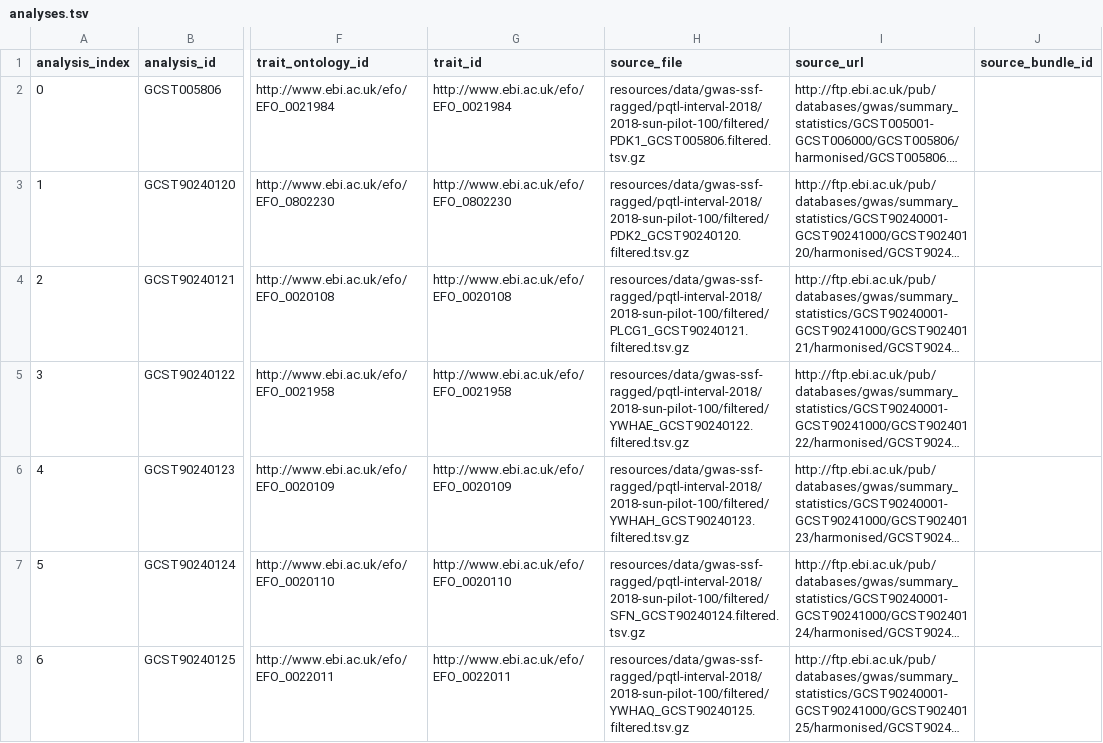
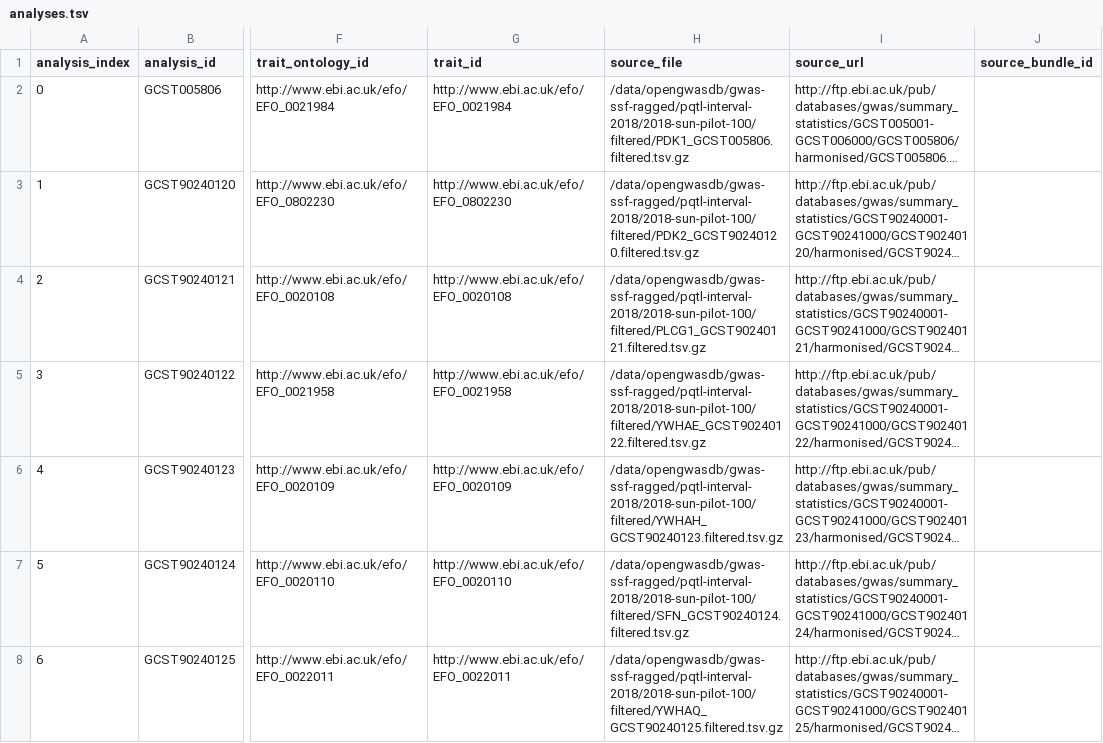
Before and after one commit to MRCIEU/opengwasdb-stores, a TSV file: families/pqtl-interval-2018/releases/2018-sun-pilot-100/analyses.tsv, drawn as a sheet; only a part is shown, gaps mark what is left out; long unchanged cells end in …; the diff covers the shown part only; the diff names each change by its address in the sheet, - before the commit and + after, or states it on an @@ line.

Commit message:
Separate release artifacts from repository metadata

```diff
--- a/families/pqtl-interval-2018/releases/2018-sun-pilot-100/analyses.tsv
+++ b/families/pqtl-interval-2018/releases/2018-sun-pilot-100/analyses.tsv
-H2 (source_file): resources/data/gwas-ssf-ragged/pqtl-interval-2018/2018-sun-pilot-100/filtered/PDK1_GCST005806.filtered.tsv.gz
+H2 (source_file): /data/opengwasdb/gwas-ssf-ragged/pqtl-interval-2018/2018-sun-pilot-100/filtered/PDK1_GCST005806.filtered.tsv.gz
-H3 (source_file): resources/data/gwas-ssf-ragged/pqtl-interval-2018/2018-sun-pilot-100/filtered/PDK2_GCST90240120.filtered.tsv.gz
+H3 (source_file): /data/opengwasdb/gwas-ssf-ragged/pqtl-interval-2018/2018-sun-pilot-100/filtered/PDK2_GCST90240120.filtered.tsv.gz
-H4 (source_file): resources/data/gwas-ssf-ragged/pqtl-interval-2018/2018-sun-pilot-100/filtered/PLCG1_GCST90240121.filtered.tsv.gz
+H4 (source_file): /data/opengwasdb/gwas-ssf-ragged/pqtl-interval-2018/2018-sun-pilot-100/filtered/PLCG1_GCST90240121.filtered.tsv.gz
-H5 (source_file): resources/data/gwas-ssf-ragged/pqtl-interval-2018/2018-sun-pilot-100/filtered/YWHAE_GCST90240122.filtered.tsv.gz
+H5 (source_file): /data/opengwasdb/gwas-ssf-ragged/pqtl-interval-2018/2018-sun-pilot-100/filtered/YWHAE_GCST90240122.filtered.tsv.gz
-H6 (source_file): resources/data/gwas-ssf-ragged/pqtl-interval-2018/2018-sun-pilot-100/filtered/YWHAH_GCST90240123.filtered.tsv.gz
+H6 (source_file): /data/opengwasdb/gwas-ssf-ragged/pqtl-interval-2018/2018-sun-pilot-100/filtered/YWHAH_GCST90240123.filtered.tsv.gz
-H7 (source_file): resources/data/gwas-ssf-ragged/pqtl-interval-2018/2018-sun-pilot-100/filtered/SFN_GCST90240124.filtered.tsv.gz
+H7 (source_file): /data/opengwasdb/gwas-ssf-ragged/pqtl-interval-2018/2018-sun-pilot-100/filtered/SFN_GCST90240124.filtered.tsv.gz
-H8 (source_file): resources/data/gwas-ssf-ragged/pqtl-interval-2018/2018-sun-pilot-100/filtered/YWHAQ_GCST90240125.filtered.tsv.gz
+H8 (source_file): /data/opengwasdb/gwas-ssf-ragged/pqtl-interval-2018/2018-sun-pilot-100/filtered/YWHAQ_GCST90240125.filtered.tsv.gz
```
Also changed, not shown: 93 edited cells elsewhere in this file, families/pqtl-interval-2018/releases/2018-sun-pilot-100/sidecars/build_report.tsv, families/pqtl-interval-2018/releases/2018-sun-pilot-100/sidecars/filter_summary.tsv, 7 other files.
